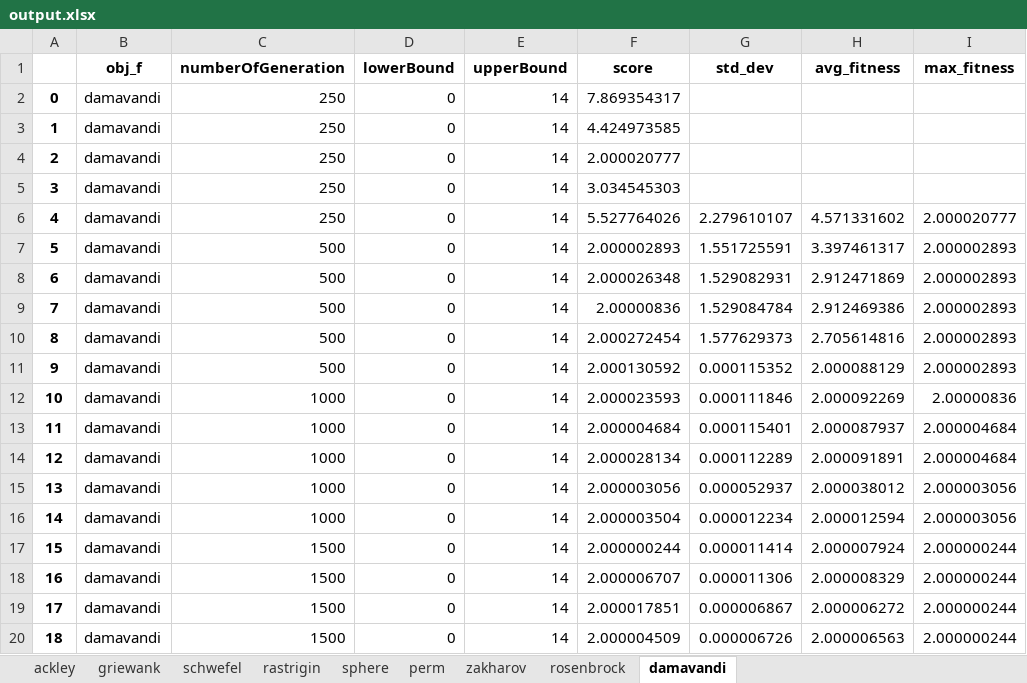
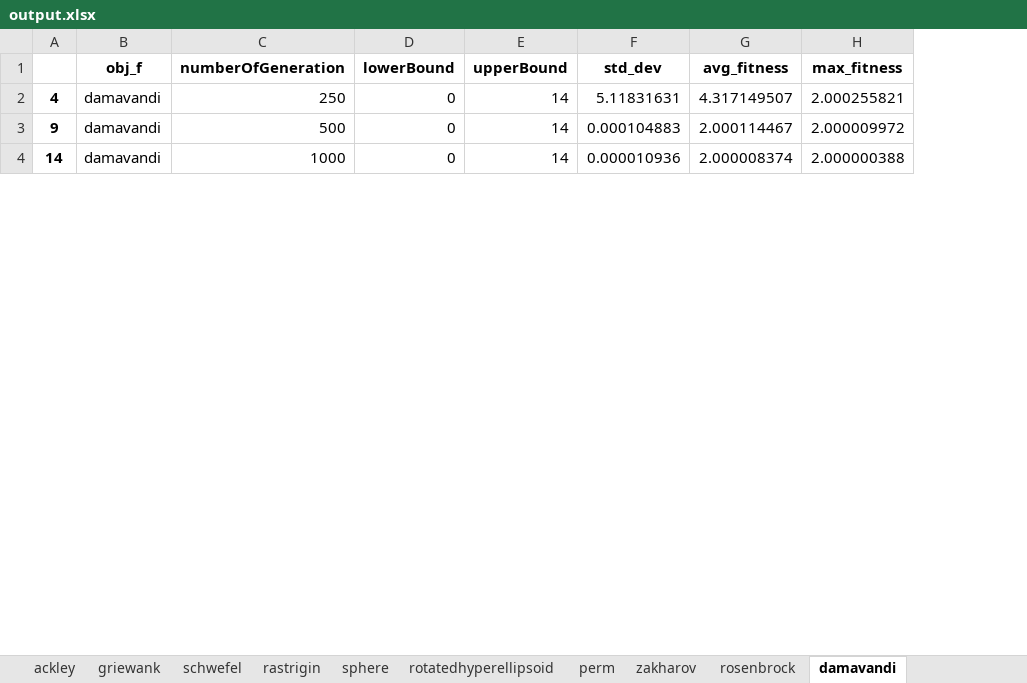
Before and after one commit to jollydogn/heuristicAlgorithms, an Excel workbook: HC/output.xlsx, sheet damavandi, drawn as a sheet; only a part is shown; values as stored, in another font and other column widths than the file's, no borders; removed rows and columns are numbered as before the commit, all else as after; the diff covers the shown part only; the diff names each change by its address in the sheet, - before the commit and + after, or states it on an @@ line.

```diff
--- a/HC/output.xlsx (sheet damavandi)
+++ b/HC/output.xlsx (sheet damavandi)
+sheet tab: rotatedhyperellipsoid
-column F (score), row 6: 5.527764026; row 11: 2.000130592; row 16: 2.000003504
-row 2: 0 | damavandi | 250 | 0 | 14 | 7.869354317
-row 3: 1 | damavandi | 250 | 0 | 14 | 4.424973585
-row 4: 2 | damavandi | 250 | 0 | 14 | 2.000020777
-row 5: 3 | damavandi | 250 | 0 | 14 | 3.034545303
-F2 (std_dev): 2.279610107
+F2 (std_dev): 5.11831631
-G2 (avg_fitness): 4.571331602
+G2 (avg_fitness): 4.317149507
-H2 (max_fitness): 2.000020777
+H2 (max_fitness): 2.000255821
-row 7: 5 | damavandi | 500 | 0 | 14 | 2.000002893 | 1.551725591 | 3.397461317 | 2.000002893
-row 8: 6 | damavandi | 500 | 0 | 14 | 2.000026348 | 1.529082931 | 2.912471869 | 2.000002893
-row 9: 7 | damavandi | 500 | 0 | 14 | 2.00000836 | 1.529084784 | 2.912469386 | 2.000002893
-row 10: 8 | damavandi | 500 | 0 | 14 | 2.000272454 | 1.577629373 | 2.705614816 | 2.000002893
-F3 (std_dev): 0.000115352
+F3 (std_dev): 0.000104883
-G3 (avg_fitness): 2.000088129
+G3 (avg_fitness): 2.000114467
-H3 (max_fitness): 2.000002893
+H3 (max_fitness): 2.000009972
-row 12: 10 | damavandi | 1000 | 0 | 14 | 2.000023593 | 0.000111846 | 2.000092269 | 2.00000836
-row 13: 11 | damavandi | 1000 | 0 | 14 | 2.000004684 | 0.000115401 | 2.000087937 | 2.000004684
-row 14: 12 | damavandi | 1000 | 0 | 14 | 2.000028134 | 0.000112289 | 2.000091891 | 2.000004684
-row 15: 13 | damavandi | 1000 | 0 | 14 | 2.000003056 | 0.000052937 | 2.000038012 | 2.000003056
-F4 (std_dev): 0.000012234
+F4 (std_dev): 0.000010936
-G4 (avg_fitness): 2.000012594
+G4 (avg_fitness): 2.000008374
-H4 (max_fitness): 2.000003056
+H4 (max_fitness): 2.000000388
-row 17: 15 | damavandi | 1500 | 0 | 14 | 2.000000244 | 0.000011414 | 2.000007924 | 2.000000244
-row 18: 16 | damavandi | 1500 | 0 | 14 | 2.000006707 | 0.000011306 | 2.000008329 | 2.000000244
-row 19: 17 | damavandi | 1500 | 0 | 14 | 2.000017851 | 0.000006867 | 2.000006272 | 2.000000244
-row 20: 18 | damavandi | 1500 | 0 | 14 | 2.000004509 | 0.000006726 | 2.000006563 | 2.000000244
```
Also changed, not shown: 12 removed rows and 12 edited cells elsewhere in this sheet, sheet ackley, sheet zakharov, sheet rosenbrock, sheet perm, sheet griewank, sheet schwefel, 2 more sheets, 1 other file.
